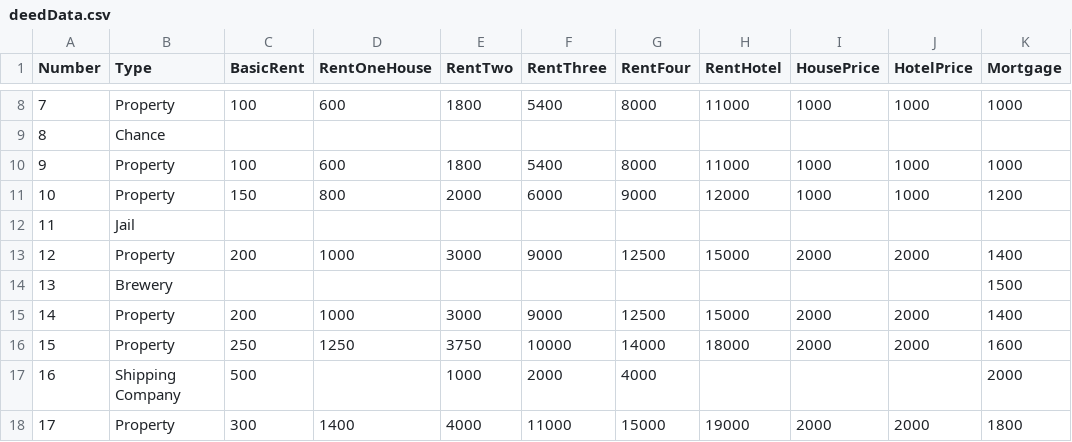
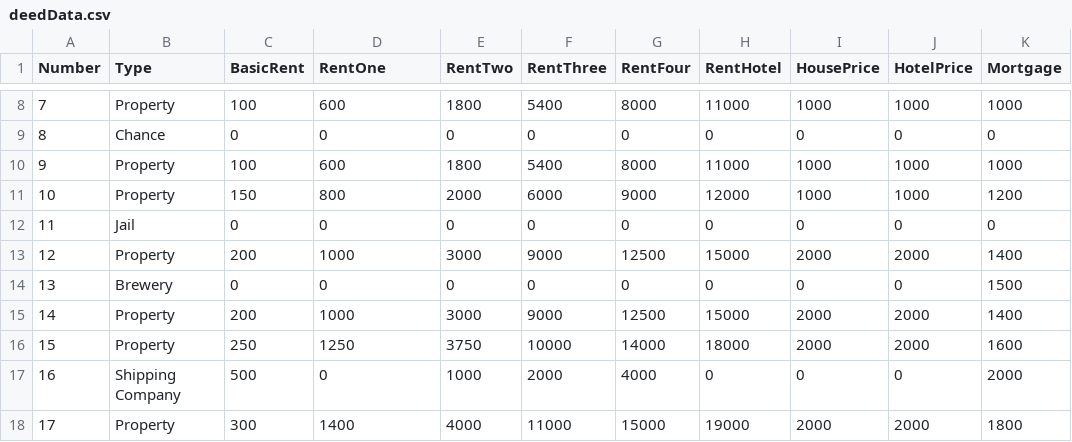
Before and after one commit to Dat1Cphbusiness/MonopolyE25Bornholm, a CSV file: data/deedData.csv, drawn as a sheet; only a part is shown, gaps mark what is left out; the diff covers the shown part only.

```diff
--- a/data/deedData.csv
+++ b/data/deedData.csv
@@ -1 +1 @@
-Number,Type,BasicRent,RentOneHouse,RentTwo,RentThree,RentFour,RentHotel,HousePrice,HotelPrice,Mortgage
+Number,Type,BasicRent,RentOne,RentTwo,RentThree,RentFour,RentHotel,HousePrice,HotelPrice,Mortgage
@@ -8,11 +8,11 @@ Number,Type,BasicRent,RentOneHouse,RentTwo,RentThree,RentFour,RentHotel,HousePri
 7,Property,100,600,1800,5400,8000,11000,1000,1000,1000
-8,Chance,,,,,,,,,
+8,Chance,0,0,0,0,0,0,0,0,0
 9,Property,100,600,1800,5400,8000,11000,1000,1000,1000
 10,Property,150,800,2000,6000,9000,12000,1000,1000,1200
-11,Jail,,,,,,,,,
+11,Jail,0,0,0,0,0,0,0,0,0
 12,Property,200,1000,3000,9000,12500,15000,2000,2000,1400
-13,Brewery,,,,,,,,,1500
+13,Brewery,0,0,0,0,0,0,0,0,1500
 14,Property,200,1000,3000,9000,12500,15000,2000,2000,1400
 15,Property,250,1250,3750,10000,14000,18000,2000,2000,1600
-16,Shipping Company,500,,1000,2000,4000,,,,2000
+16,Shipping Company,500,0,1000,2000,4000,0,0,0,2000
 17,Property,300,1400,4000,11000,15000,19000,2000,2000,1800
```
Also changed, not shown: 112 edited cells elsewhere in this file, 5 other files.
